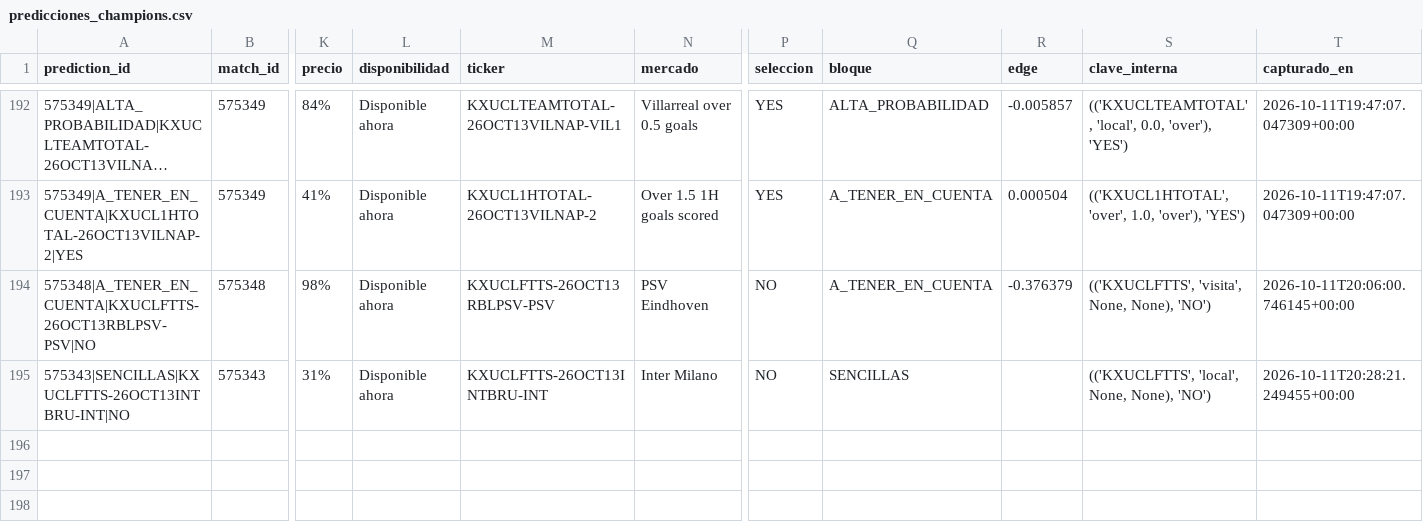
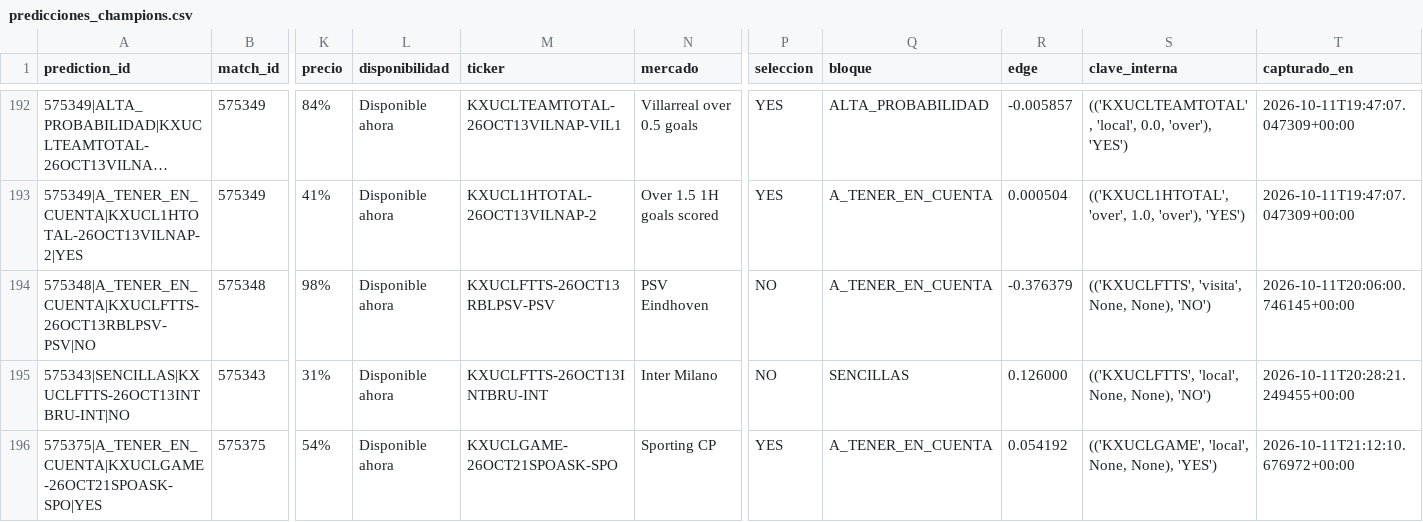
Before and after one commit to fall2606/predicciones, a CSV file: predicciones_champions.csv, drawn as a sheet; only a part is shown, gaps mark what is left out; long unchanged cells end in …; rows hold the shown columns only; the diff names each change by its address in the sheet, - before the commit and + after, or states it on an @@ line.

```diff
--- a/predicciones_champions.csv
+++ b/predicciones_champions.csv
-R195 (edge): (empty)
+R195 (edge): 0.126000
+row 196: 575375|A_TENER_EN_CUENTA|KXUCLGAME-26OCT21SPOASK-SPO|YES | 575375 | 54% | Disponible ahora | KXUCLGAME-26OCT21SPOASK-SPO | Sporting CP | YES | A_TENER_EN_CUENTA | 0.054192 | (('KXUCLGAME', 'local', None, None), 'YES') | 2026-10-11T21:12:10.676972+00:00
```
Also changed, not shown: mlb_cobertura_por_partido.csv, mlb_probabilidades_actuales.csv, 5 other files.
